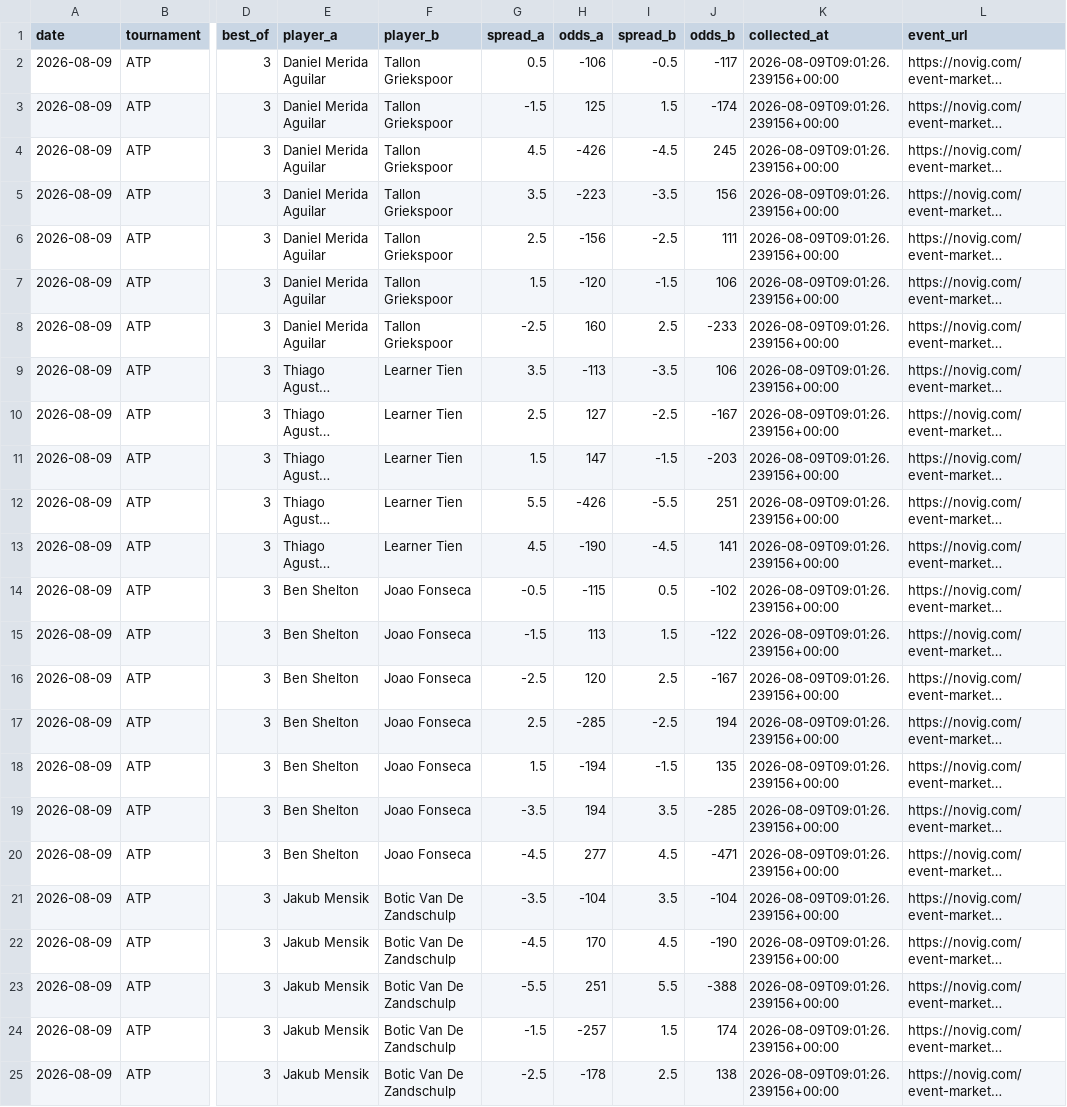
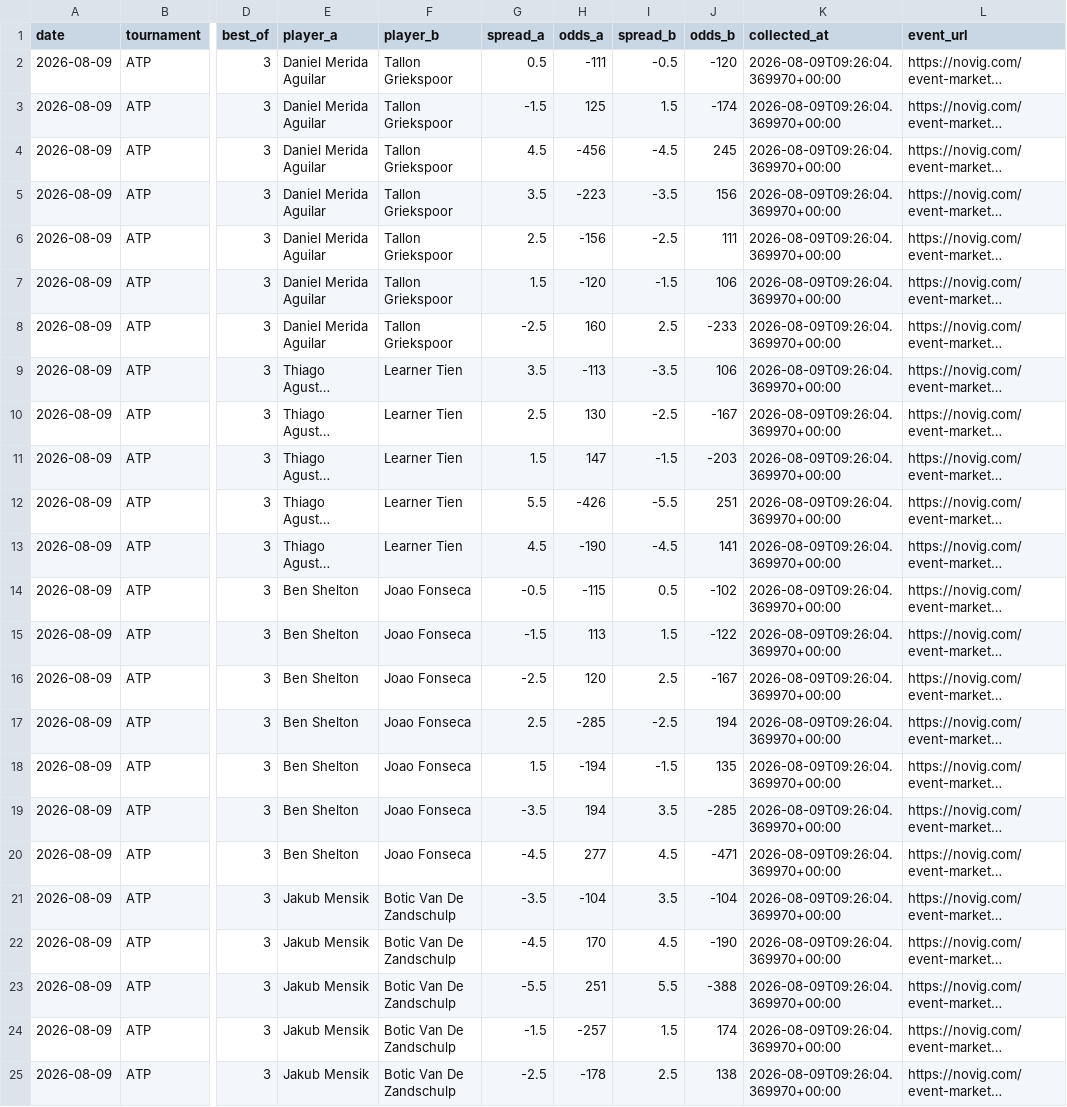
Before and after one commit to dchang0611/tennis-spread-model, a CSV file: data/novig_spreads.csv, drawn as a sheet; only a part is shown, gaps mark what is left out; long unchanged cells end in …; the diff names each change by its address in the sheet, - before the commit and + after, or states it on an @@ line.

```diff
--- a/data/novig_spreads.csv
+++ b/data/novig_spreads.csv
-H2 (odds_a): -106
+H2 (odds_a): -111
-J2 (odds_b): -117
+J2 (odds_b): -120
-K2:K25 (collected_at): 2026-08-09T09:01:26.239156+00:00
+K2:K25 (collected_at): 2026-08-09T09:26:04.369970+00:00
-H4 (odds_a): -426
+H4 (odds_a): -456
-H10 (odds_a): 127
+H10 (odds_a): 130
```
